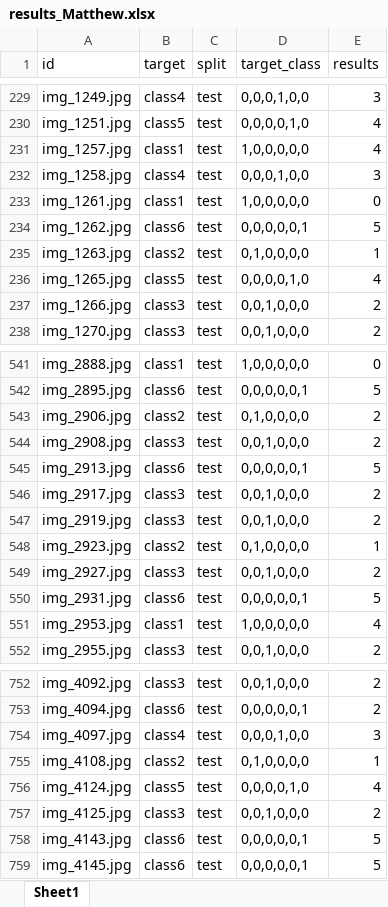
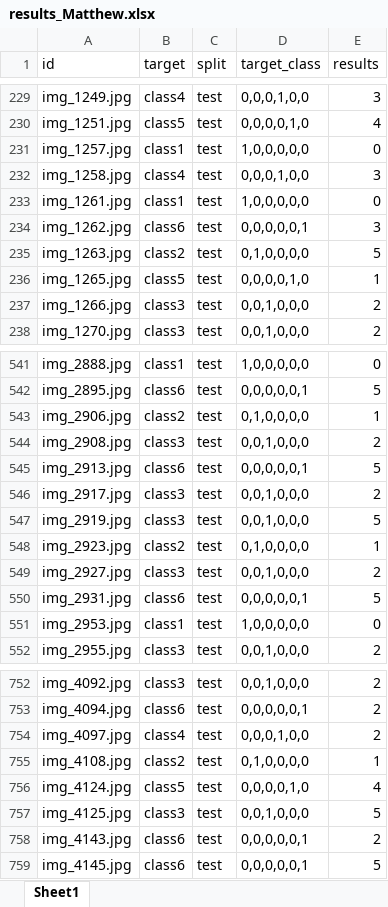
Before and after one commit to IngriKatherine/DL_ImageClassification, an Excel workbook: Code/results_Matthew.xlsx, sheet Sheet1, drawn as a sheet; only a part is shown, gaps mark what is left out; values as stored, in another font and other column widths than the file's, no borders; the diff covers the shown part only; the diff names each change by its address in the sheet, - before the commit and + after, or states it on an @@ line.

```diff
--- a/Code/results_Matthew.xlsx (sheet Sheet1)
+++ b/Code/results_Matthew.xlsx (sheet Sheet1)
-E231 (results): 4
+E231 (results): 0
-E234 (results): 5
+E234 (results): 3
-E235 (results): 1
+E235 (results): 5
-E236 (results): 4
+E236 (results): 1
-E543 (results): 2
+E543 (results): 1
-E547 (results): 2
+E547 (results): 5
-E551 (results): 4
+E551 (results): 0
-E754 (results): 3
+E754 (results): 2
-E757 (results): 2
+E757 (results): 5
-E758 (results): 5
+E758 (results): 2
```
Also changed, not shown: 120 edited cells elsewhere in this sheet, 8 other files.
